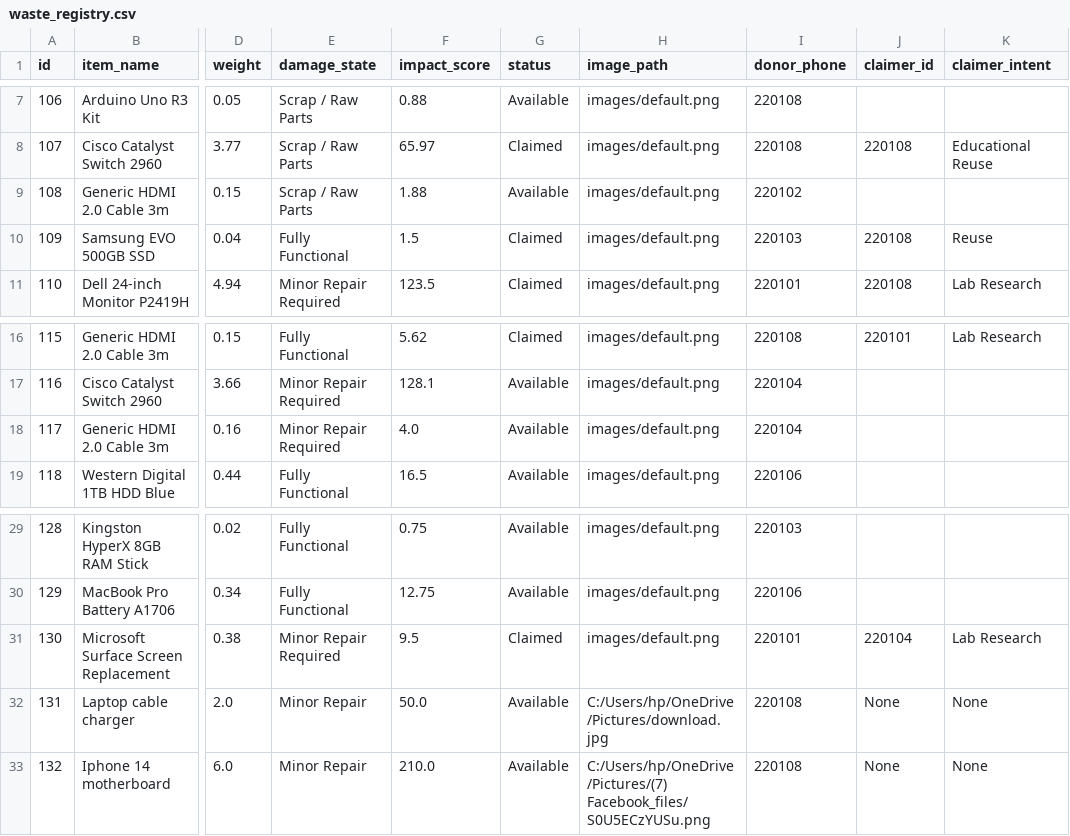
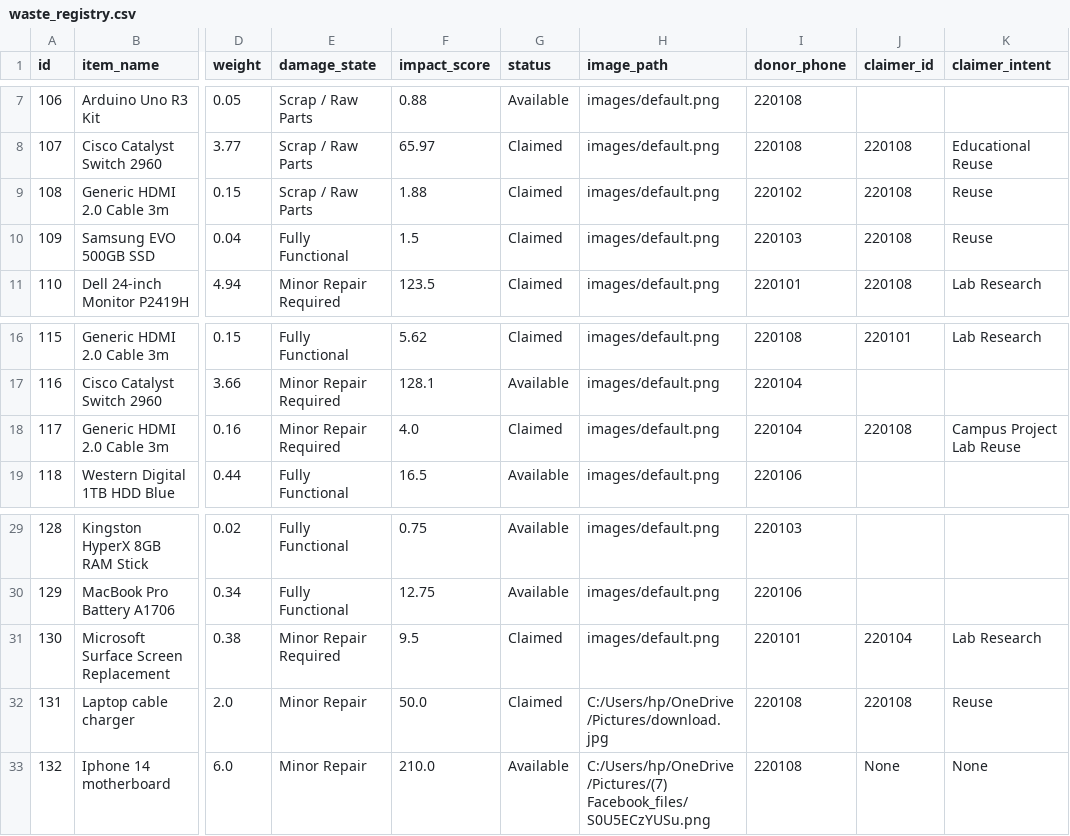
Before and after one commit to TheCode-Guys/SustAIn, a CSV file: data/waste_registry.csv, drawn as a sheet; only a part is shown, gaps mark what is left out; the diff names each change by its address in the sheet, - before the commit and + after, or states it on an @@ line.

```diff
--- a/data/waste_registry.csv
+++ b/data/waste_registry.csv
-G9 (status): Available
+G9 (status): Claimed
-J9 (claimer_id): (empty)
+J9 (claimer_id): 220108
-K9 (claimer_intent): (empty)
+K9 (claimer_intent): Reuse
-G18 (status): Available
+G18 (status): Claimed
-J18 (claimer_id): (empty)
+J18 (claimer_id): 220108
-K18 (claimer_intent): (empty)
+K18 (claimer_intent): Campus Project Lab Reuse
-G32 (status): Available
+G32 (status): Claimed
-J32 (claimer_id): None
+J32 (claimer_id): 220108
-K32 (claimer_intent): None
+K32 (claimer_intent): Reuse
```
Also changed, not shown: 7 other files.
